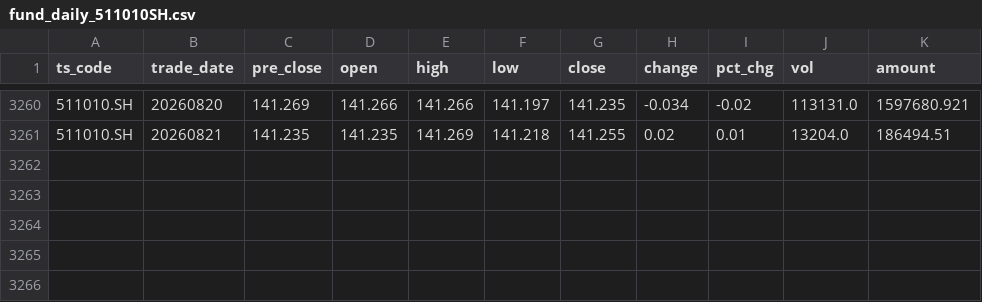
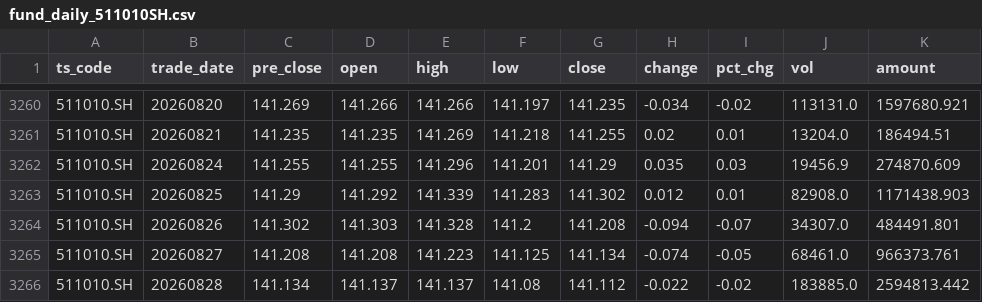
Before and after one commit to jerry4h/claw_etf_strategy, a CSV file: data/experiments/tushare_cache/fund_daily_511010SH.csv, drawn as a sheet; only a part is shown, gaps mark what is left out.

```diff
--- a/data/experiments/tushare_cache/fund_daily_511010SH.csv
+++ b/data/experiments/tushare_cache/fund_daily_511010SH.csv
@@ -3261 +3261,6 @@ ts_code,trade_date,pre_close,open,high,low,close,change,pct_chg,vol,amount
 511010.SH,20260821,141.235,141.235,141.269,141.218,141.255,0.02,0.01,13204.0,186494.51
+511010.SH,20260824,141.255,141.255,141.296,141.201,141.29,0.035,0.03,19456.9,274870.609
+511010.SH,20260825,141.29,141.292,141.339,141.283,141.302,0.012,0.01,82908.0,1171438.903
+511010.SH,20260826,141.302,141.303,141.328,141.2,141.208,-0.094,-0.07,34307.0,484491.801
+511010.SH,20260827,141.208,141.208,141.223,141.125,141.134,-0.074,-0.05,68461.0,966373.761
+511010.SH,20260828,141.134,141.137,141.137,141.08,141.112,-0.022,-0.02,183885.0,2594813.442
```
Also changed, not shown: data/all_etfs_nav_latest.csv, data/experiments/tushare_cache/fund_daily_510500SH.csv, 5 other files.
